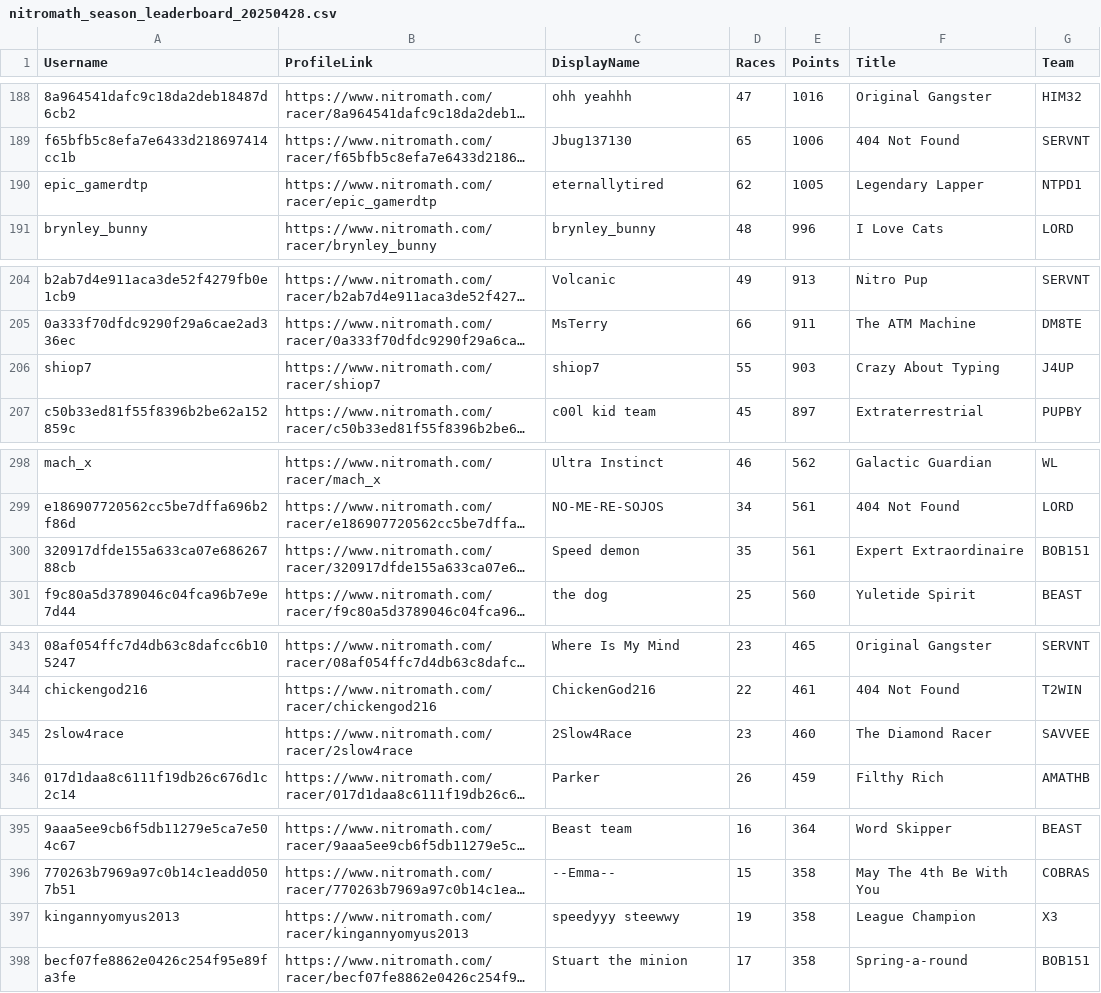
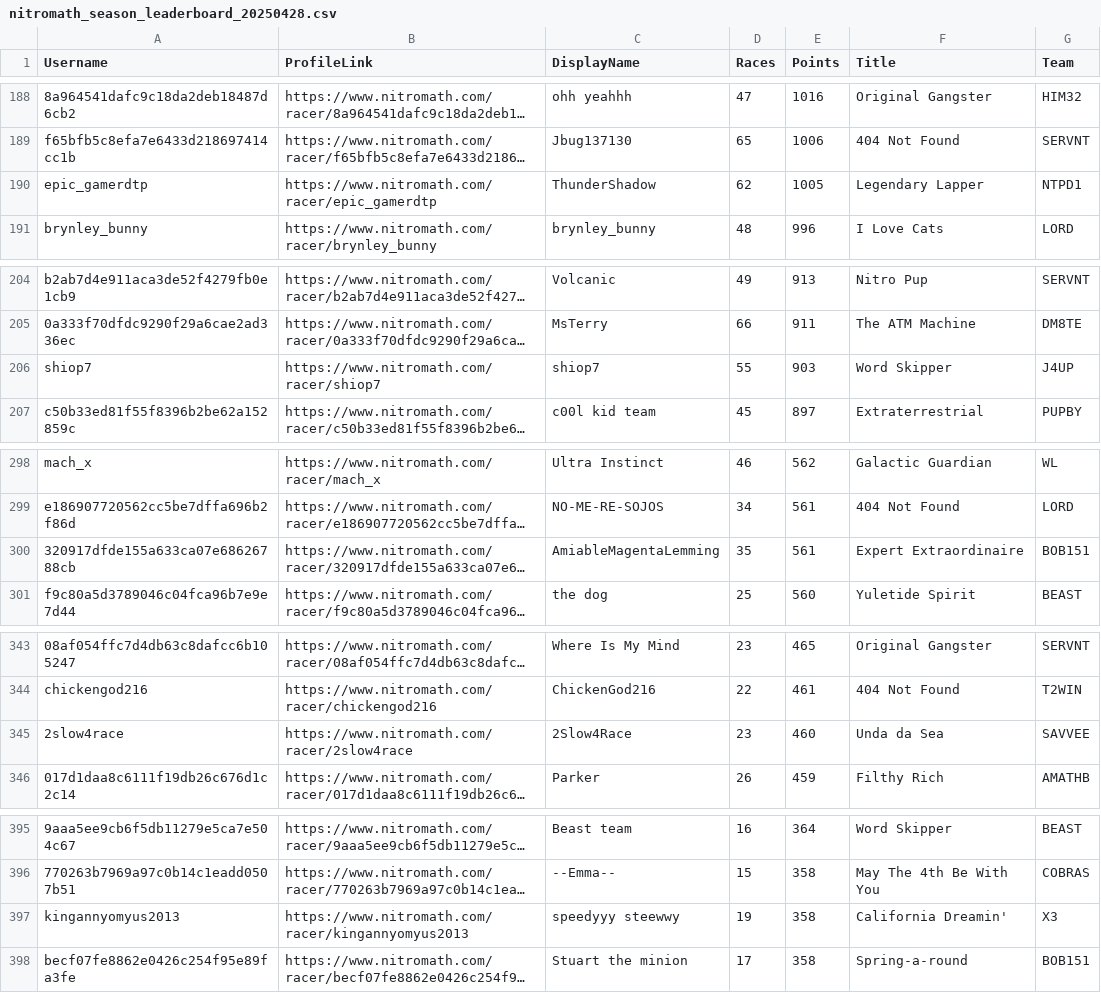
Before and after one commit to nincaleb/nitromathlb, a CSV file: csv_archive/nitromath_season_leaderboard_20250428.csv, drawn as a sheet; only a part is shown, gaps mark what is left out; long unchanged cells end in …; the diff covers the shown part only; the diff names each change by its address in the sheet, - before the commit and + after, or states it on an @@ line.

```diff
--- a/csv_archive/nitromath_season_leaderboard_20250428.csv
+++ b/csv_archive/nitromath_season_leaderboard_20250428.csv
-C190 (DisplayName): eternallytired
+C190 (DisplayName): ThunderShadow
-F206 (Title): Crazy About Typing
+F206 (Title): Word Skipper
-C300 (DisplayName): Speed demon
+C300 (DisplayName): AmiableMagentaLemming
-F345 (Title): The Diamond Racer
+F345 (Title): Unda da Sea
-F397 (Title): League Champion
+F397 (Title): California Dreamin'
```
Also changed, not shown: 3 edited cells elsewhere in this file, 1 other file.
